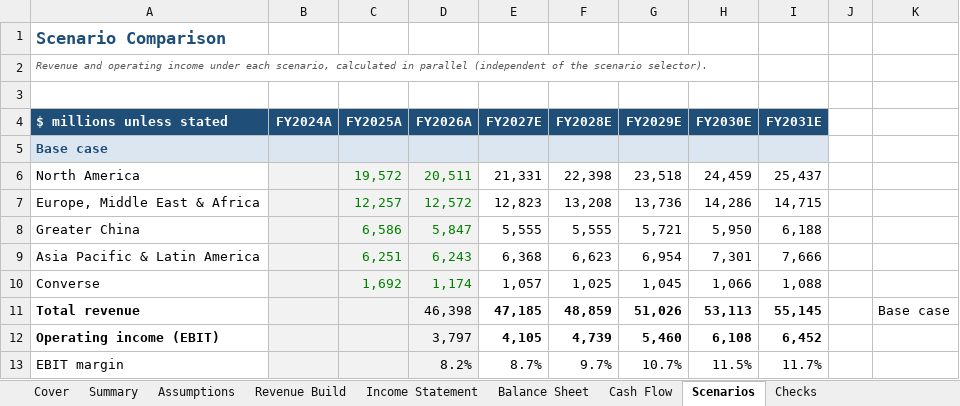
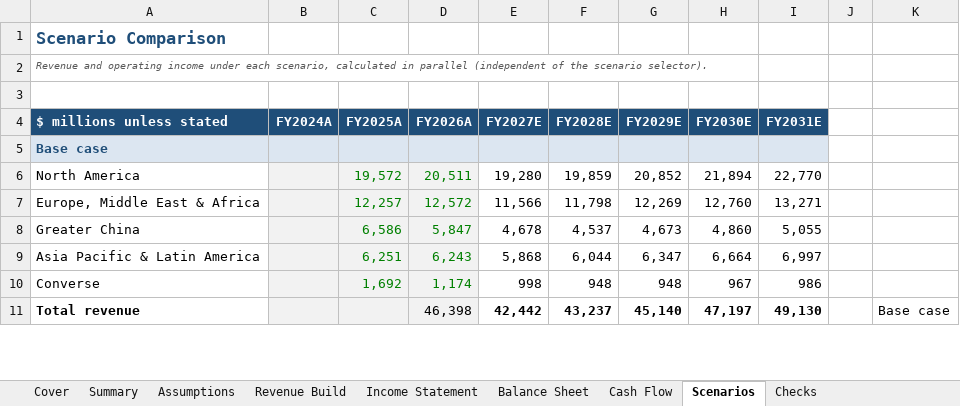
Before and after one commit to MuhammedAnshajK/three-statement-model, an Excel workbook: nike_forecast_model.xlsx, sheet Scenarios, drawn as a sheet; only a part is shown; values as stored, in another font and other column widths than the file's, no borders; charts and pictures not drawn; removed rows and columns are numbered as before the commit, all else as after; the diff covers the shown part only; the diff names each change by its address in the sheet, - before the commit and + after, or states it on an @@ line.

```diff
--- a/nike_forecast_model.xlsx (sheet Scenarios)
+++ b/nike_forecast_model.xlsx (sheet Scenarios)
-E6 (FY2027E): 21,331
+E6 (FY2027E): 19,280
-F6 (FY2028E): 22,398
+F6 (FY2028E): 19,859
-G6 (FY2029E): 23,518
+G6 (FY2029E): 20,852
-H6 (FY2030E): 24,459
+H6 (FY2030E): 21,894
-I6 (FY2031E): 25,437
+I6 (FY2031E): 22,770
-E7 (FY2027E): 12,823
+E7 (FY2027E): 11,566
-F7 (FY2028E): 13,208
+F7 (FY2028E): 11,798
-G7 (FY2029E): 13,736
+G7 (FY2029E): 12,269
-H7 (FY2030E): 14,286
+H7 (FY2030E): 12,760
-I7 (FY2031E): 14,715
+I7 (FY2031E): 13,271
-E8 (FY2027E): 5,555
+E8 (FY2027E): 4,678
-F8 (FY2028E): 5,555
+F8 (FY2028E): 4,537
-G8 (FY2029E): 5,721
+G8 (FY2029E): 4,673
-H8 (FY2030E): 5,950
+H8 (FY2030E): 4,860
-I8 (FY2031E): 6,188
+I8 (FY2031E): 5,055
-E9 (FY2027E): 6,368
+E9 (FY2027E): 5,868
-F9 (FY2028E): 6,623
+F9 (FY2028E): 6,044
-G9 (FY2029E): 6,954
+G9 (FY2029E): 6,347
-H9 (FY2030E): 7,301
+H9 (FY2030E): 6,664
-I9 (FY2031E): 7,666
+I9 (FY2031E): 6,997
-E10 (FY2027E): 1,057
+E10 (FY2027E): 998
-F10 (FY2028E): 1,025
+F10 (FY2028E): 948
-G10 (FY2029E): 1,045
+G10 (FY2029E): 948
-H10 (FY2030E): 1,066
+H10 (FY2030E): 967
-I10 (FY2031E): 1,088
+I10 (FY2031E): 986
-E11 (FY2027E): 47,185
+E11 (FY2027E): 42,442
-F11 (FY2028E): 48,859
+F11 (FY2028E): 43,237
-G11 (FY2029E): 51,026
+G11 (FY2029E): 45,140
-H11 (FY2030E): 53,113
+H11 (FY2030E): 47,197
-I11 (FY2031E): 55,145
+I11 (FY2031E): 49,130
-row 12: Operating income (EBIT) |  |  | 3,797 | 4,105 | 4,739 | 5,460 | 6,108 | 6,452
-row 13: EBIT margin |  |  | 8.2% | 8.7% | 9.7% | 10.7% | 11.5% | 11.7%
```
Also changed, not shown: 9 added rows, 7 removed rows and 60 edited cells elsewhere in this sheet, sheet Assumptions, sheet Cash Flow, sheet Income Statement, sheet Revenue Build, sheet Balance Sheet, sheet Summary, 1 more sheet, charts or pictures, 9 other files.
